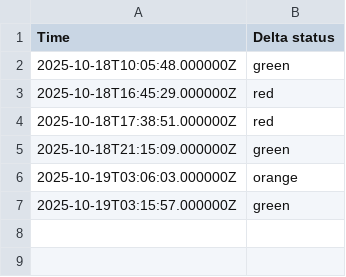
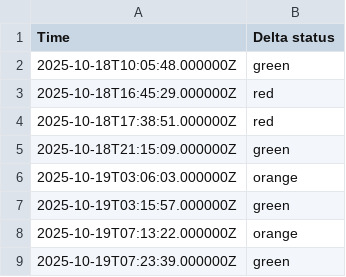
Before and after one commit to EwoutH/jotihunt-2022, a CSV file: status/Delta_data.csv, drawn as a sheet.

```diff
--- a/status/Delta_data.csv
+++ b/status/Delta_data.csv
@@ -7 +7,3 @@ Time,Delta status
 2025-10-19T03:15:57.000000Z,green
+2025-10-19T07:13:22.000000Z,orange
+2025-10-19T07:23:39.000000Z,green
```
Also changed, not shown: status/Bravo_data.csv, status/Hotel_data.csv, 2 other files.
